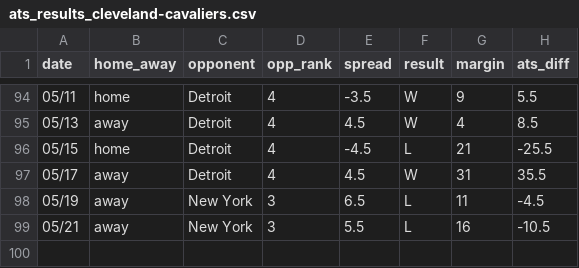
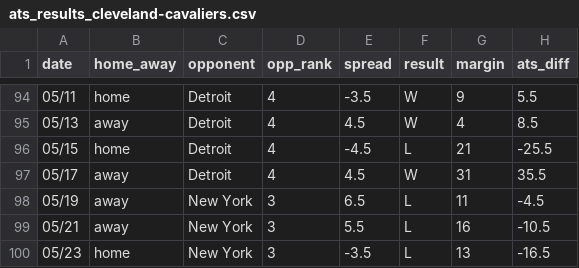
Before and after one commit to ajoros/nbabetinfo, a CSV file: ats_results_cleveland-cavaliers.csv, drawn as a sheet; only a part is shown, gaps mark what is left out; the diff names each change by its address in the sheet, - before the commit and + after, or states it on an @@ line.

```diff
--- a/ats_results_cleveland-cavaliers.csv
+++ b/ats_results_cleveland-cavaliers.csv
+row 100: 05/23 | home | New York | 3 | -3.5 | L | 13 | -16.5
```
Also changed, not shown: ats_results_new-york-knicks.csv, 3 other files.
